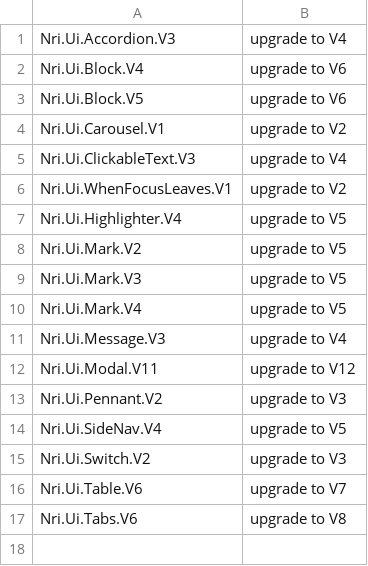
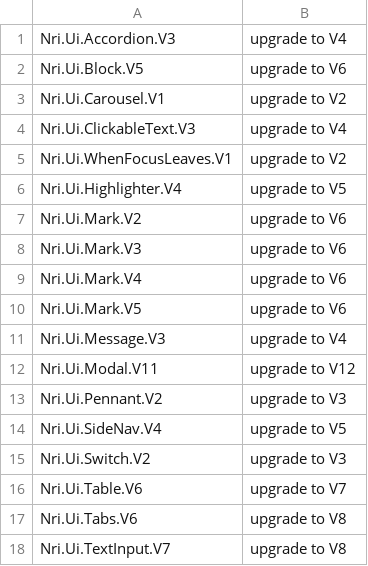
Before and after one commit to NoRedInk/noredink-ui, a CSV file: deprecated-modules.csv, drawn as a sheet.

Commit message:
:skull: remove Block.V4

```diff
--- a/deprecated-modules.csv
+++ b/deprecated-modules.csv
@@ -1,3 +1,2 @@
 Nri.Ui.Accordion.V3,upgrade to V4
-Nri.Ui.Block.V4,upgrade to V6
 Nri.Ui.Block.V5,upgrade to V6
@@ -7,5 +6,6 @@ Nri.Ui.WhenFocusLeaves.V1,upgrade to V2
 Nri.Ui.Highlighter.V4,upgrade to V5
-Nri.Ui.Mark.V2,upgrade to V5
-Nri.Ui.Mark.V3,upgrade to V5
-Nri.Ui.Mark.V4,upgrade to V5
+Nri.Ui.Mark.V2,upgrade to V6
+Nri.Ui.Mark.V3,upgrade to V6
+Nri.Ui.Mark.V4,upgrade to V6
+Nri.Ui.Mark.V5,upgrade to V6
 Nri.Ui.Message.V3,upgrade to V4
@@ -17 +17,2 @@ Nri.Ui.Table.V6,upgrade to V7
 Nri.Ui.Tabs.V6,upgrade to V8
+Nri.Ui.TextInput.V7,upgrade to V8
```
Also changed, not shown: 5 other files.
